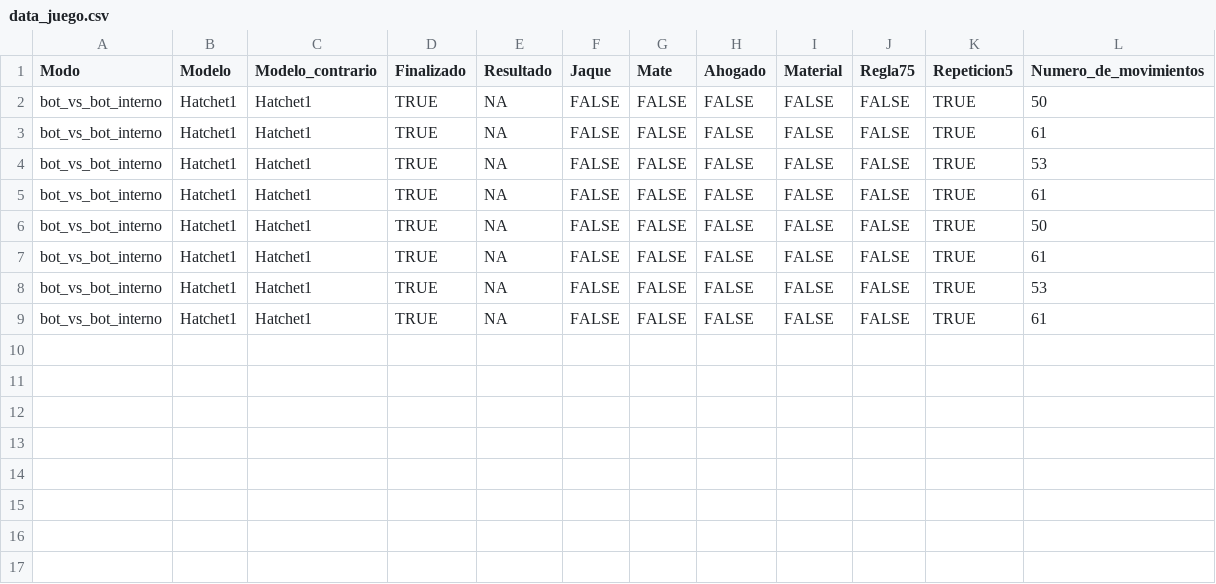
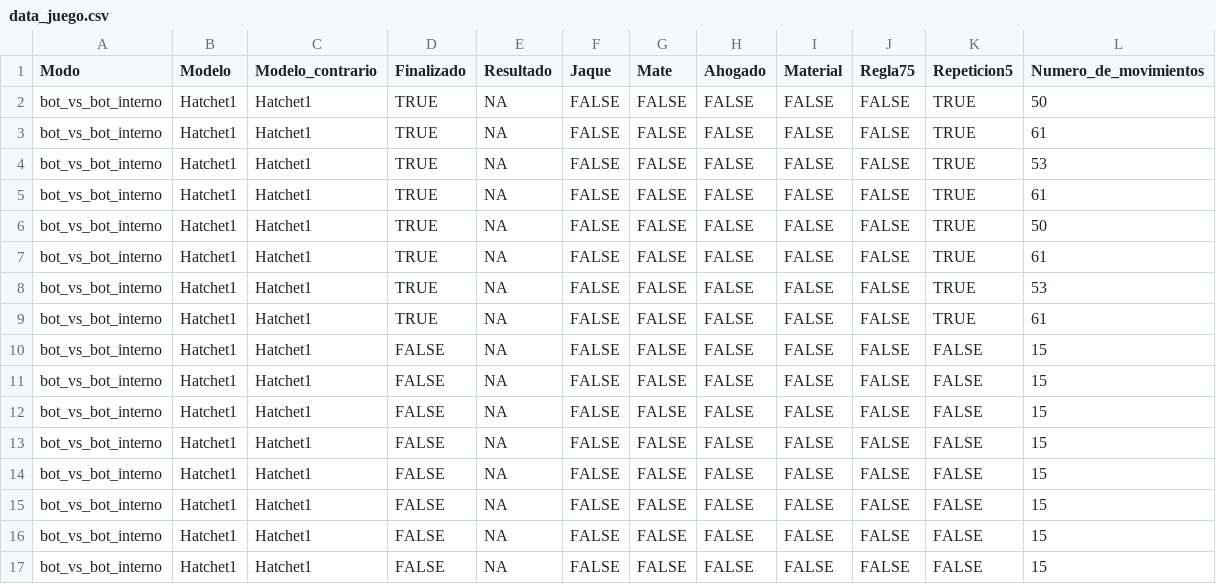
Before and after one commit to the-lebesgue-measure/CA0204_Proyecto_grupal, a CSV file: datos/data_juego.csv, drawn as a sheet; the diff names each change by its address in the sheet, - before the commit and + after, or states it on an @@ line.

```diff
--- a/datos/data_juego.csv
+++ b/datos/data_juego.csv
+row 10: bot_vs_bot_interno | Hatchet1 | Hatchet1 | FALSE | NA | FALSE | FALSE | FALSE | FALSE | FALSE | FALSE | 15
+row 11: bot_vs_bot_interno | Hatchet1 | Hatchet1 | FALSE | NA | FALSE | FALSE | FALSE | FALSE | FALSE | FALSE | 15
+row 12: bot_vs_bot_interno | Hatchet1 | Hatchet1 | FALSE | NA | FALSE | FALSE | FALSE | FALSE | FALSE | FALSE | 15
+row 13: bot_vs_bot_interno | Hatchet1 | Hatchet1 | FALSE | NA | FALSE | FALSE | FALSE | FALSE | FALSE | FALSE | 15
+row 14: bot_vs_bot_interno | Hatchet1 | Hatchet1 | FALSE | NA | FALSE | FALSE | FALSE | FALSE | FALSE | FALSE | 15
+row 15: bot_vs_bot_interno | Hatchet1 | Hatchet1 | FALSE | NA | FALSE | FALSE | FALSE | FALSE | FALSE | FALSE | 15
+row 16: bot_vs_bot_interno | Hatchet1 | Hatchet1 | FALSE | NA | FALSE | FALSE | FALSE | FALSE | FALSE | FALSE | 15
+row 17: bot_vs_bot_interno | Hatchet1 | Hatchet1 | FALSE | NA | FALSE | FALSE | FALSE | FALSE | FALSE | FALSE | 15
```
Also changed, not shown: 7 other files.
